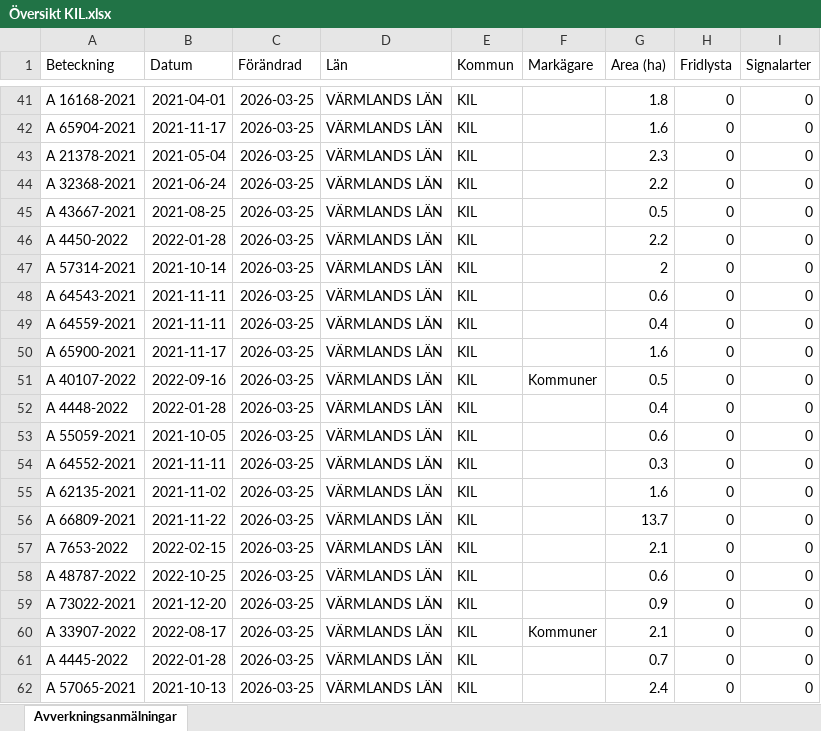
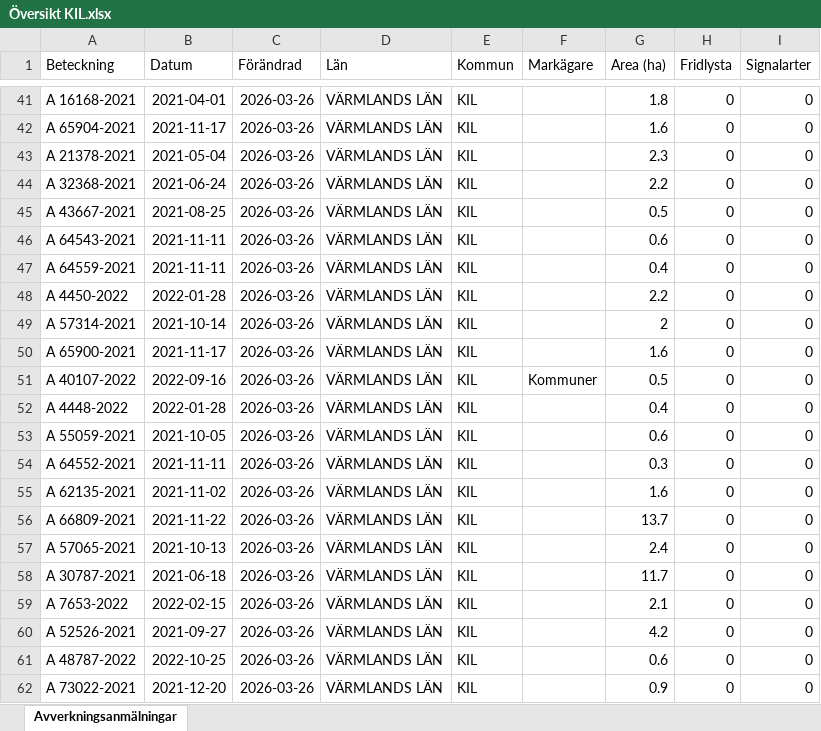
Before and after one commit to klasma/Logging_1715, an Excel workbook: Översikt KIL.xlsx, sheet Avverkningsanmälningar, drawn as a sheet; only a part is shown, gaps mark what is left out; values as stored, in another font and other column widths than the file's, no borders; the diff covers the shown part only; the diff names each change by its address in the sheet, - before the commit and + after, or states it on an @@ line.

```diff
--- a/Översikt KIL.xlsx (sheet Avverkningsanmälningar)
+++ b/Översikt KIL.xlsx (sheet Avverkningsanmälningar)
-C41:C62 (Förändrad): 2026-03-25
+C41:C62 (Förändrad): 2026-03-26
-A46 (Beteckning): A 4450-2022
+A46 (Beteckning): A 64543-2021
-B46 (Datum): 2022-01-28
+B46 (Datum): 2021-11-11
-G46 (Area (ha)): 2.2
+G46 (Area (ha)): 0.6
-A47 (Beteckning): A 57314-2021
+A47 (Beteckning): A 64559-2021
-B47 (Datum): 2021-10-14
+B47 (Datum): 2021-11-11
-G47 (Area (ha)): 2
+G47 (Area (ha)): 0.4
-A48 (Beteckning): A 64543-2021
+A48 (Beteckning): A 4450-2022
-B48 (Datum): 2021-11-11
+B48 (Datum): 2022-01-28
-G48 (Area (ha)): 0.6
+G48 (Area (ha)): 2.2
-A49 (Beteckning): A 64559-2021
+A49 (Beteckning): A 57314-2021
-B49 (Datum): 2021-11-11
+B49 (Datum): 2021-10-14
-G49 (Area (ha)): 0.4
+G49 (Area (ha)): 2
-A57 (Beteckning): A 7653-2022
+A57 (Beteckning): A 57065-2021
-B57 (Datum): 2022-02-15
+B57 (Datum): 2021-10-13
-G57 (Area (ha)): 2.1
+G57 (Area (ha)): 2.4
-A58 (Beteckning): A 48787-2022
+A58 (Beteckning): A 30787-2021
-B58 (Datum): 2022-10-25
+B58 (Datum): 2021-06-18
-G58 (Area (ha)): 0.6
+G58 (Area (ha)): 11.7
-A59 (Beteckning): A 73022-2021
+A59 (Beteckning): A 7653-2022
-B59 (Datum): 2021-12-20
+B59 (Datum): 2022-02-15
-G59 (Area (ha)): 0.9
+G59 (Area (ha)): 2.1
-A60 (Beteckning): A 33907-2022
+A60 (Beteckning): A 52526-2021
-B60 (Datum): 2022-08-17
+B60 (Datum): 2021-09-27
-F60 (Markägare): Kommuner
+F60 (Markägare): (empty)
-G60 (Area (ha)): 2.1
+G60 (Area (ha)): 4.2
-A61 (Beteckning): A 4445-2022
+A61 (Beteckning): A 48787-2022
-B61 (Datum): 2022-01-28
+B61 (Datum): 2022-10-25
-G61 (Area (ha)): 0.7
+G61 (Area (ha)): 0.6
-A62 (Beteckning): A 57065-2021
+A62 (Beteckning): A 73022-2021
-B62 (Datum): 2021-10-13
+B62 (Datum): 2021-12-20
-G62 (Area (ha)): 2.4
+G62 (Area (ha)): 0.9
```
Also changed, not shown: 1278 edited cells elsewhere in this sheet, artfynd/A 26849-2023 artfynd.xlsx, artfynd/A 37408-2022 artfynd.xlsx, 50 other files.
